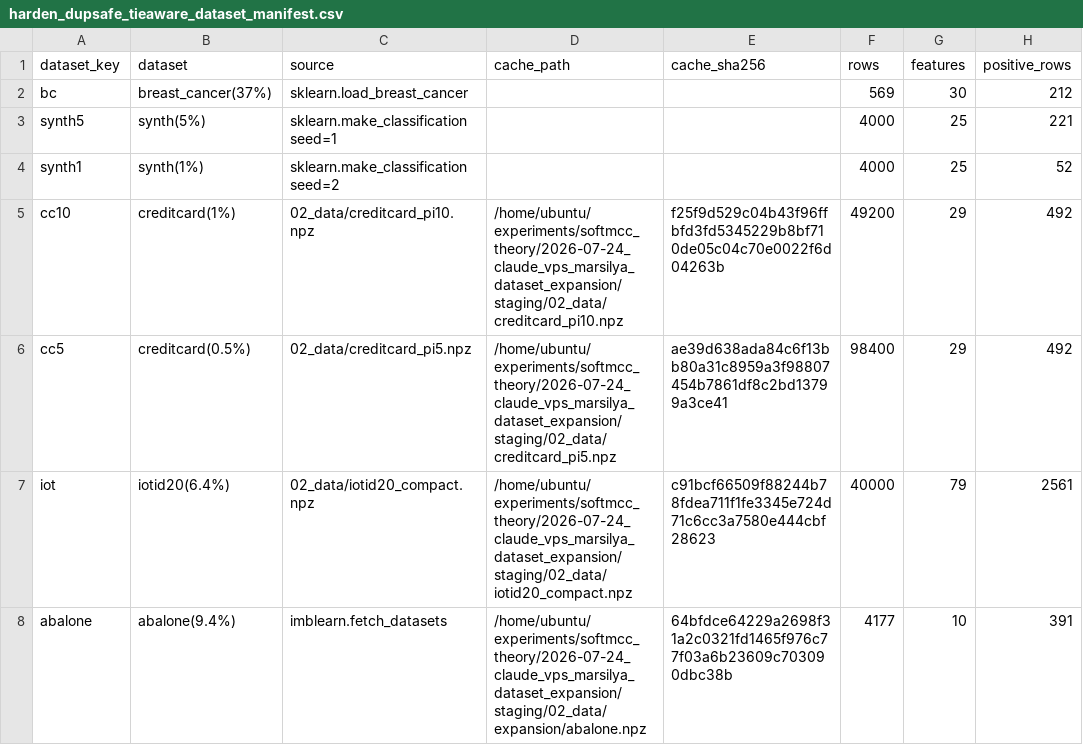
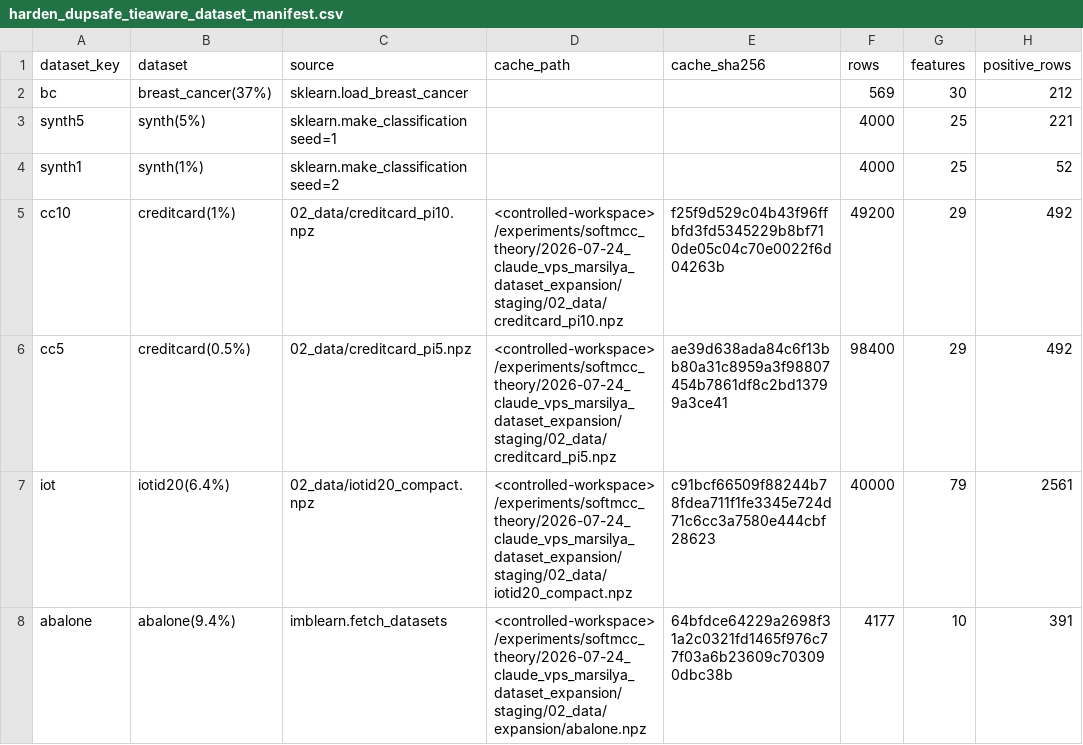
Before and after one commit to canay/softmcc_theory, a CSV file: results/harden_dupsafe_tieaware_dataset_manifest.csv, drawn as a sheet; only a part is shown; the diff covers the shown part only; the diff names each change by its address in the sheet, - before the commit and + after, or states it on an @@ line.

```diff
--- a/results/harden_dupsafe_tieaware_dataset_manifest.csv
+++ b/results/harden_dupsafe_tieaware_dataset_manifest.csv
-D5 (cache_path): /home/ubuntu/experiments/softmcc_theory/2026-07-24_claude_vps_marsilya_dataset_expansion/staging/02_data/creditcard_pi10.npz
+D5 (cache_path): <controlled-workspace>/experiments/softmcc_theory/2026-07-24_claude_vps_marsilya_dataset_expansion/staging/02_data/creditcard_pi10.npz
-D6 (cache_path): /home/ubuntu/experiments/softmcc_theory/2026-07-24_claude_vps_marsilya_dataset_expansion/staging/02_data/creditcard_pi5.npz
+D6 (cache_path): <controlled-workspace>/experiments/softmcc_theory/2026-07-24_claude_vps_marsilya_dataset_expansion/staging/02_data/creditcard_pi5.npz
-D7 (cache_path): /home/ubuntu/experiments/softmcc_theory/2026-07-24_claude_vps_marsilya_dataset_expansion/staging/02_data/iotid20_compact.npz
+D7 (cache_path): <controlled-workspace>/experiments/softmcc_theory/2026-07-24_claude_vps_marsilya_dataset_expansion/staging/02_data/iotid20_compact.npz
-D8 (cache_path): /home/ubuntu/experiments/softmcc_theory/2026-07-24_claude_vps_marsilya_dataset_expansion/staging/02_data/expansion/abalone.npz
+D8 (cache_path): <controlled-workspace>/experiments/softmcc_theory/2026-07-24_claude_vps_marsilya_dataset_expansion/staging/02_data/expansion/abalone.npz
```
Also changed, not shown: 11 edited cells elsewhere in this file, results/harden_dupsafe_artifact_manifest.csv, 6 other files.
